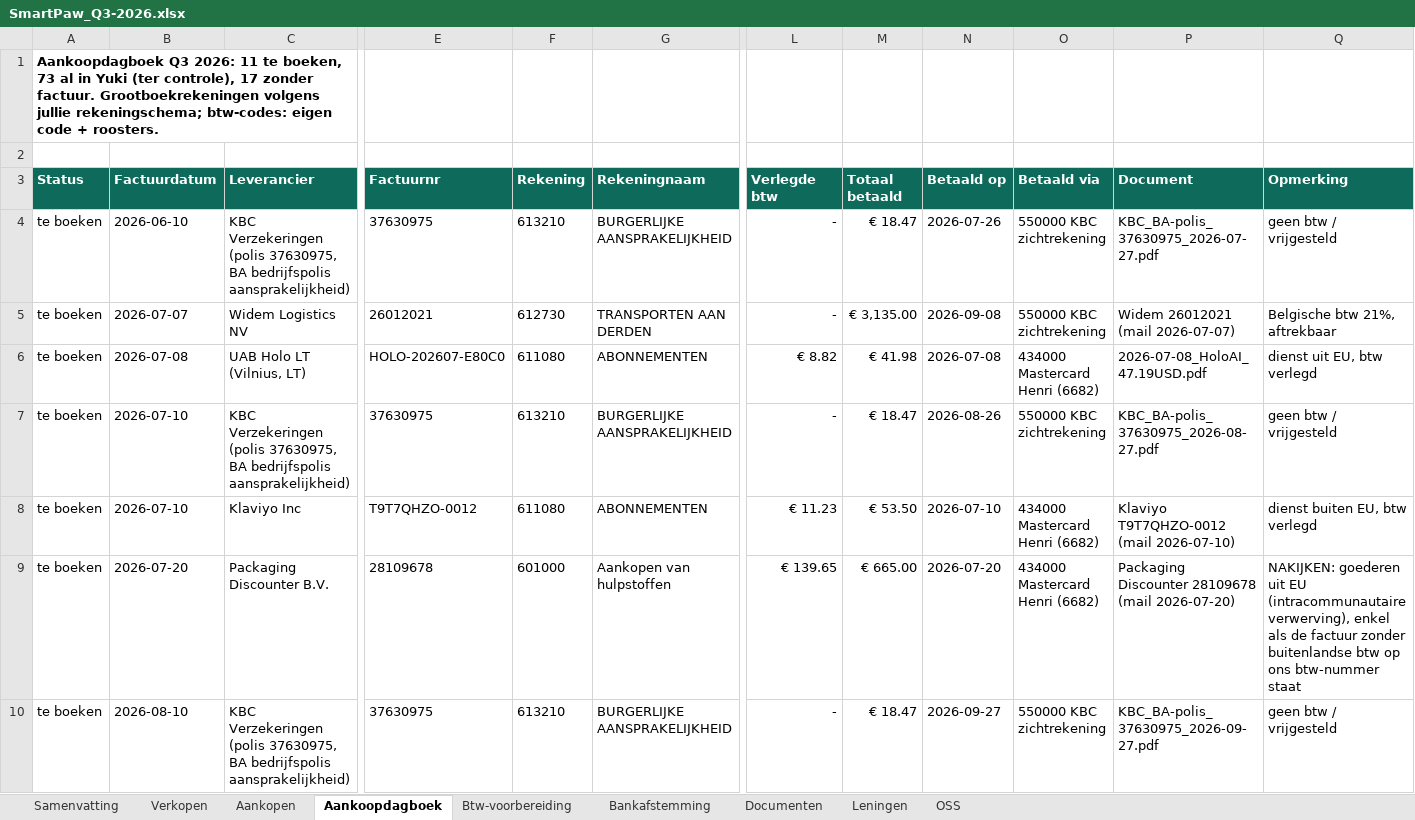
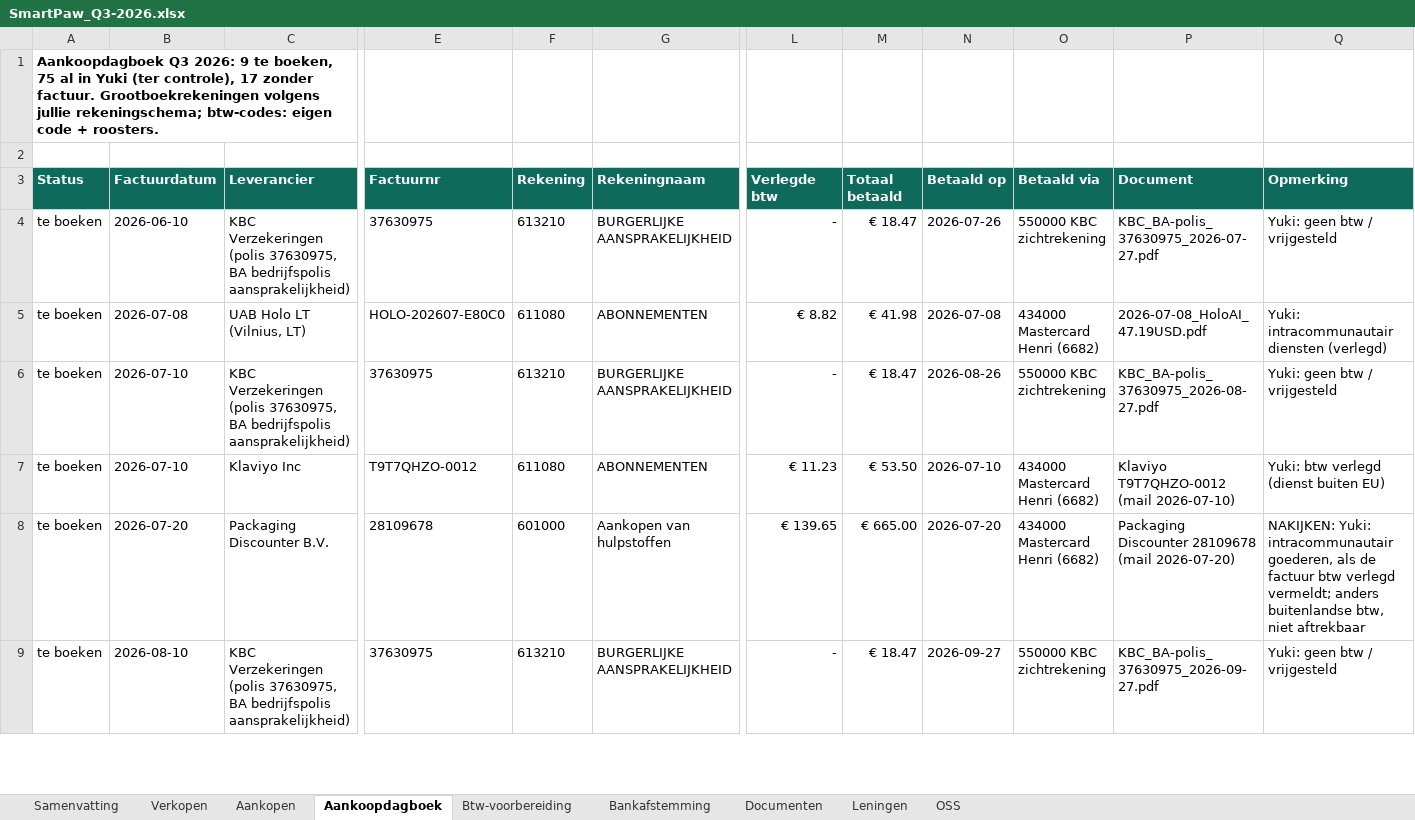
Before and after one commit to henristeyaert4-source/smartpaw-bank, an Excel workbook: boekhouding/rapporten/SmartPaw_Q3-2026.xlsx, sheet Aankoopdagboek, drawn as a sheet; only a part is shown, gaps mark what is left out; values as stored, in another font and other column widths than the file's, no borders; removed rows and columns are numbered as before the commit, all else as after; rows hold the shown columns only; the diff covers the shown part only; the diff names each change by its address in the sheet, - before the commit and + after, or states it on an @@ line.

```diff
--- a/boekhouding/rapporten/SmartPaw_Q3-2026.xlsx (sheet Aankoopdagboek)
+++ b/boekhouding/rapporten/SmartPaw_Q3-2026.xlsx (sheet Aankoopdagboek)
-A1 (Status): …Q3 2026: 11 te boeken, 73 al in…
+A1 (Status): …Q3 2026: 9 te boeken, 75 al in…
-Q4 (Opmerking): geen btw / vrijgesteld
+Q4 (Opmerking): Yuki: geen btw / vrijgesteld
-row 5: te boeken | 2026-07-07 | Widem Logistics NV | 26012021 | 612730 | TRANSPORTEN AAN DERDEN | - | € 3,135.00 | 2026-09-08 | 550000 KBC zichtrekening | Widem 26012021 (mail 2026-07-07) | Belgische btw 21%, aftrekbaar
-Q5 (Opmerking): dienst uit EU, btw verlegd
+Q5 (Opmerking): Yuki: intracommunautair diensten (verlegd)
-Q6 (Opmerking): geen btw / vrijgesteld
+Q6 (Opmerking): Yuki: geen btw / vrijgesteld
-Q7 (Opmerking): dienst buiten EU, btw verlegd
+Q7 (Opmerking): Yuki: btw verlegd (dienst buiten EU)
-Q8 (Opmerking): NAKIJKEN: goederen uit EU (intracommunautaire verwerving), enkel als de factuur zonder buitenlandse btw op ons btw-nummer staat
+Q8 (Opmerking): NAKIJKEN: Yuki: intracommunautair goederen, als de factuur btw verlegd vermeldt; anders buitenlandse btw, niet aftrekbaar
-Q9 (Opmerking): geen btw / vrijgesteld
+Q9 (Opmerking): Yuki: geen btw / vrijgesteld
```
Also changed, not shown: 2 added rows, 1 removed row and 88 edited cells elsewhere in this sheet, boekhouding/rapporten/SmartPaw_Q4-2026.xlsx, 5 other files.
